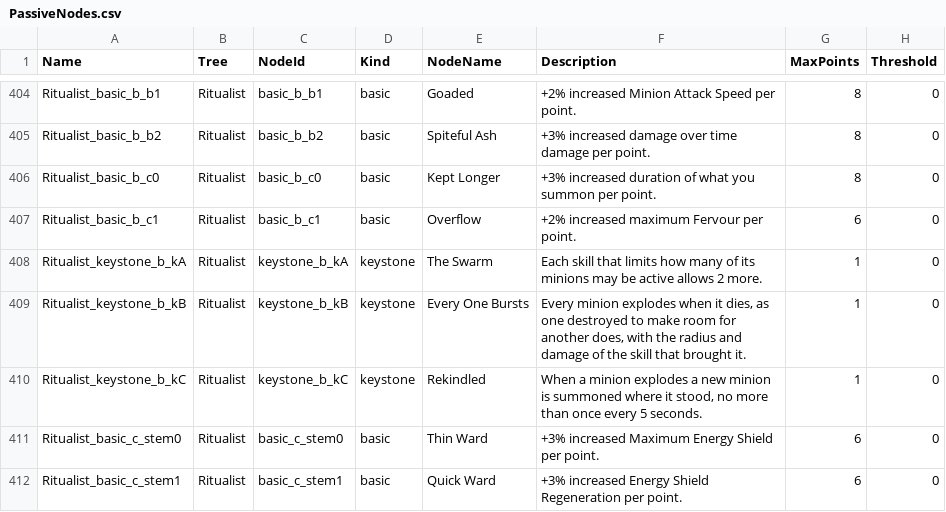
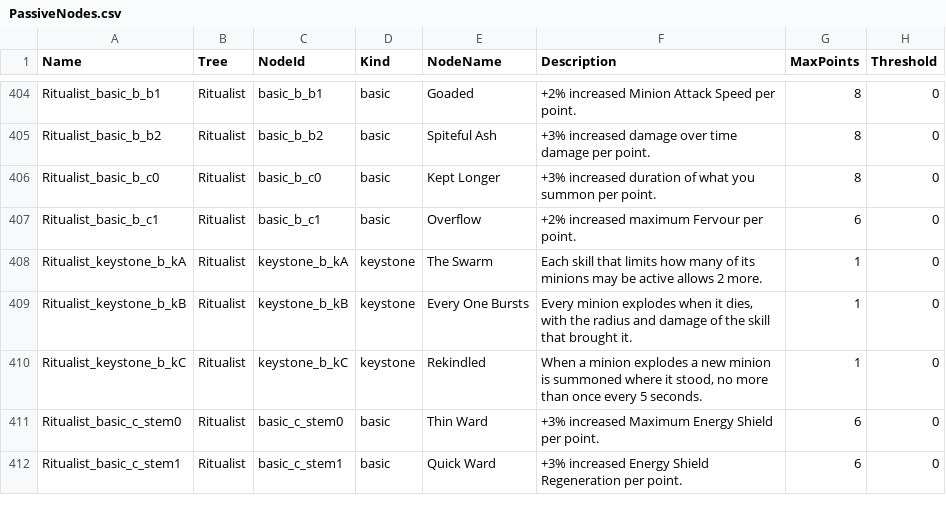
Before and after one commit to sdubois777/Cataclysm, a CSV file: game/Data/PassiveNodes.csv, drawn as a sheet; only a part is shown, gaps mark what is left out; the diff names each change by its address in the sheet, - before the commit and + after, or states it on an @@ line.

```diff
--- a/game/Data/PassiveNodes.csv
+++ b/game/Data/PassiveNodes.csv
-F409 (Description): …it dies, as one destroyed to make room for another does, with the…
+F409 (Description): …it dies, with the…
```
Also changed, not shown: 5 other files.
